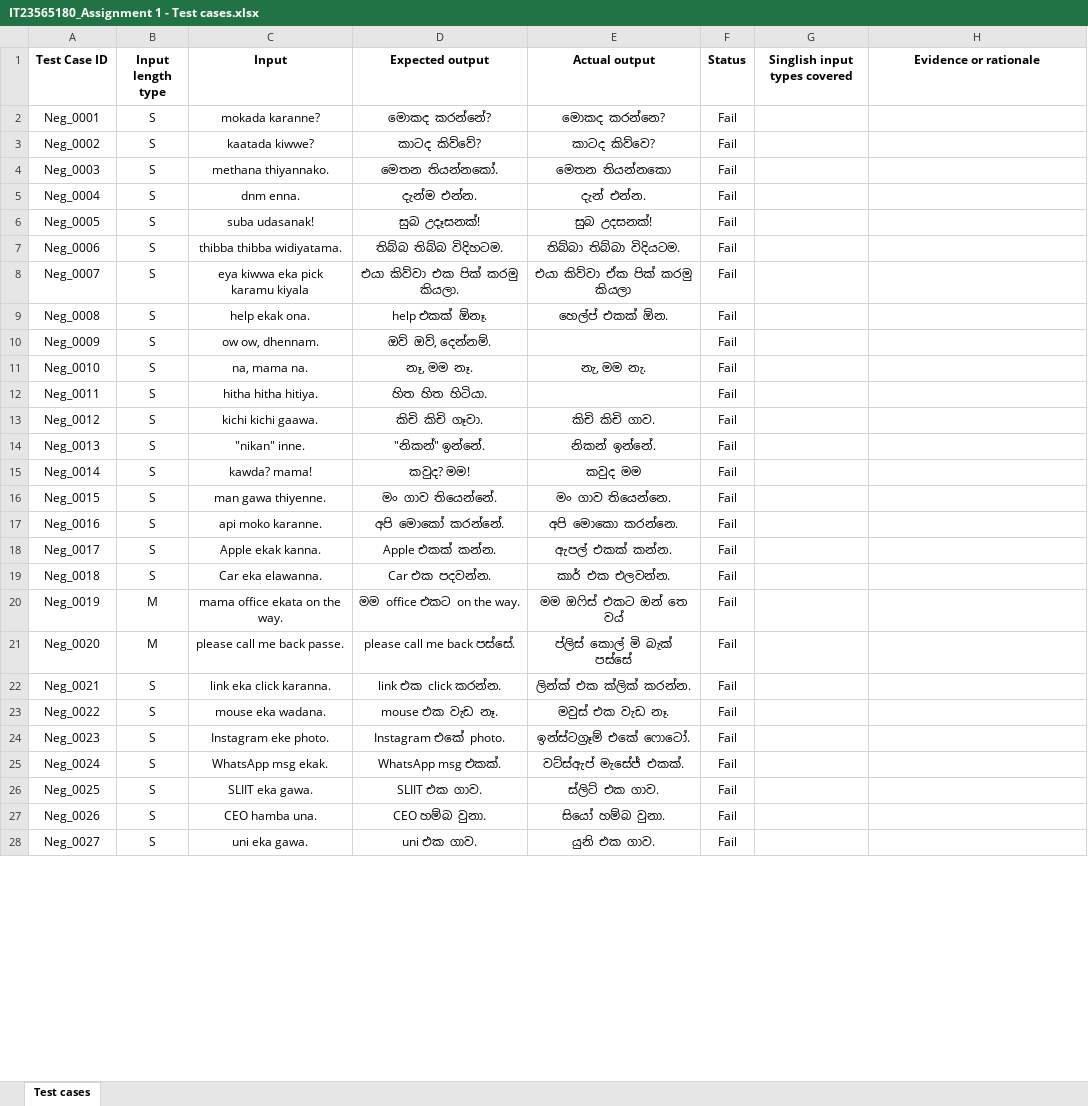
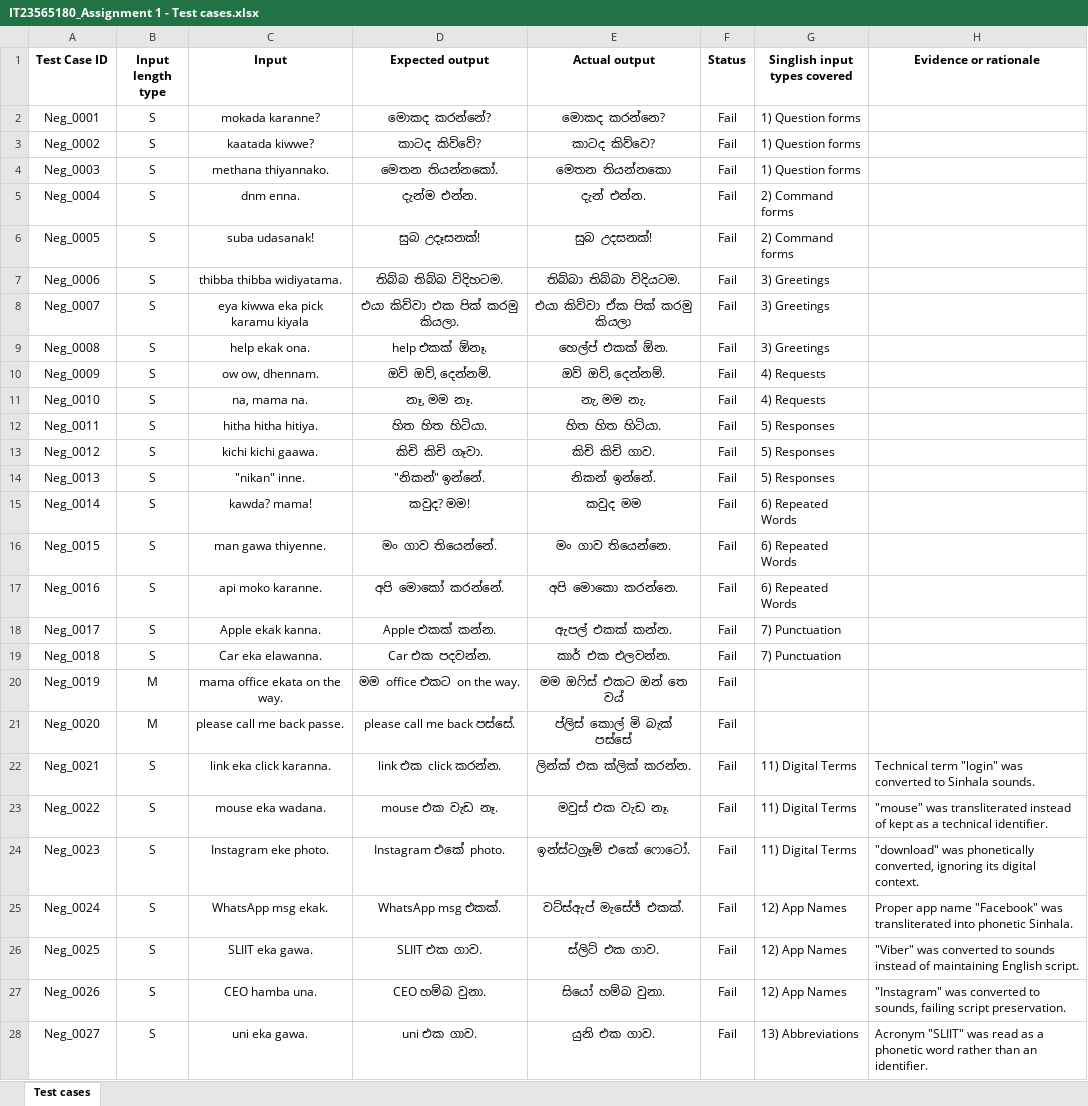
Before and after one commit to ChristelFrancisco/IT23565180_Assignment1, an Excel workbook: IT23565180_Assignment 1 - Test cases.xlsx, sheet Test cases, drawn as a sheet; only a part is shown; values as stored, in another font and other column widths than the file's, no borders; the diff covers the shown part only; the diff names each change by its address in the sheet, - before the commit and + after, or states it on an @@ line.

```diff
--- a/IT23565180_Assignment 1 - Test cases.xlsx (sheet Test cases)
+++ b/IT23565180_Assignment 1 - Test cases.xlsx (sheet Test cases)
-G2:G4 (Singlish input types covered): (empty)
+G2:G4 (Singlish input types covered): 1) Question forms
-G5:G6 (Singlish input types covered): (empty)
+G5:G6 (Singlish input types covered): 2) Command forms
-G7:G9 (Singlish input types covered): (empty)
+G7:G9 (Singlish input types covered): 3) Greetings
-E10 (Actual output): (empty)
+E10 (Actual output): ඔව් ඔව්, දෙන්නම්.
-G10:G11 (Singlish input types covered): (empty)
+G10:G11 (Singlish input types covered): 4) Requests
-E12 (Actual output): (empty)
+E12 (Actual output): හිත හිත හිටියා.
-G12:G14 (Singlish input types covered): (empty)
+G12:G14 (Singlish input types covered): 5) Responses
-G15:G17 (Singlish input types covered): (empty)
+G15:G17 (Singlish input types covered): 6) Repeated Words
-G18:G19 (Singlish input types covered): (empty)
+G18:G19 (Singlish input types covered): 7) Punctuation
-G22:G24 (Singlish input types covered): (empty)
+G22:G24 (Singlish input types covered): 11) Digital Terms
-H22 (Evidence or rationale): (empty)
+H22 (Evidence or rationale): Technical term "login" was converted to Sinhala sounds.
-H23 (Evidence or rationale): (empty)
+H23 (Evidence or rationale): "mouse" was transliterated instead of kept as a technical identifier.
-H24 (Evidence or rationale): (empty)
+H24 (Evidence or rationale): "download" was phonetically converted, ignoring its digital context.
-G25:G27 (Singlish input types covered): (empty)
+G25:G27 (Singlish input types covered): 12) App Names
-H25 (Evidence or rationale): (empty)
+H25 (Evidence or rationale): Proper app name "Facebook" was transliterated into phonetic Sinhala.
-H26 (Evidence or rationale): (empty)
+H26 (Evidence or rationale): "Viber" was converted to sounds instead of maintaining English script.
-H27 (Evidence or rationale): (empty)
+H27 (Evidence or rationale): "Instagram" was converted to sounds, failing script preservation.
-G28 (Singlish input types covered): (empty)
+G28 (Singlish input types covered): 13) Abbreviations
-H28 (Evidence or rationale): (empty)
+H28 (Evidence or rationale): Acronym "SLIIT" was read as a phonetic word rather than an identifier.
```
Also changed, not shown: 46 edited cells elsewhere in this sheet, 1 other file.
